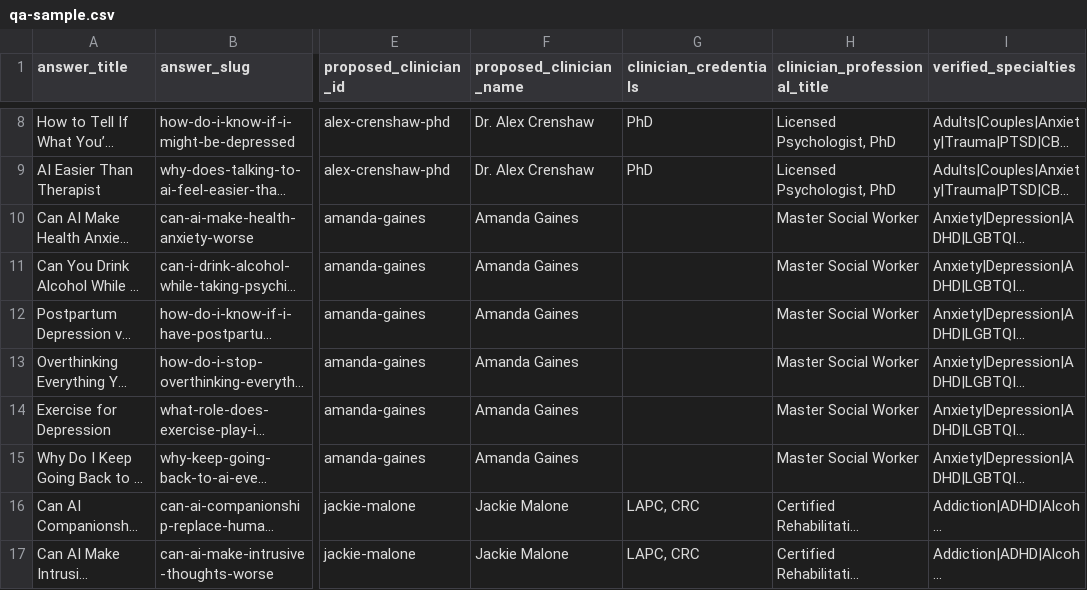
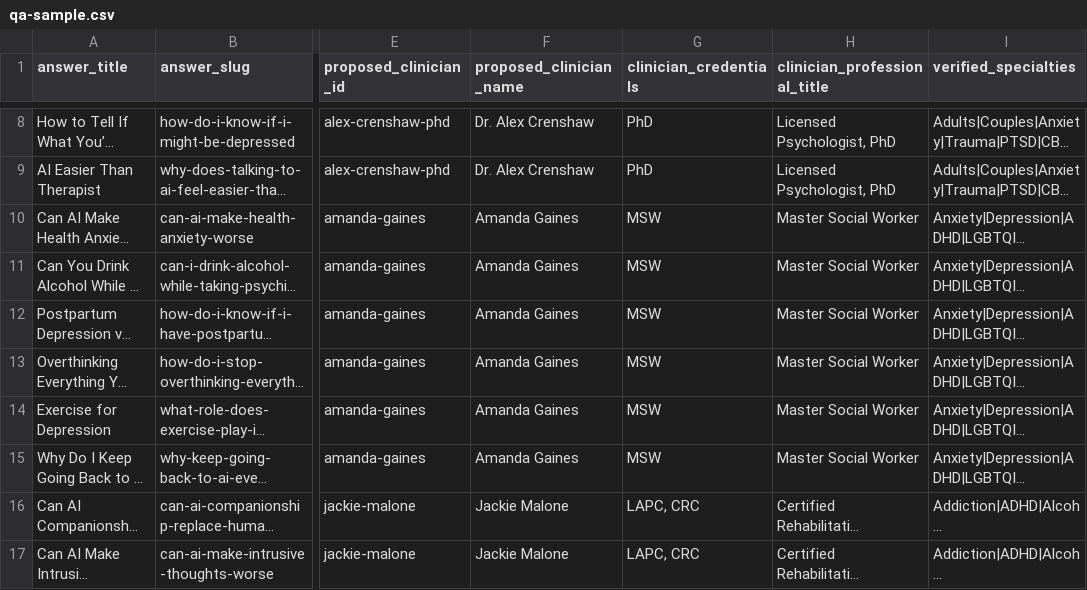
Before and after one commit to rjulian2025/deeper-global, a CSV file: reports/reviewer-migration/qa-sample.csv, drawn as a sheet; only a part is shown, gaps mark what is left out; long unchanged cells end in …; the diff names each change by its address in the sheet, - before the commit and + after, or states it on an @@ line.

```diff
--- a/reports/reviewer-migration/qa-sample.csv
+++ b/reports/reviewer-migration/qa-sample.csv
-G10:G15 (clinician_credentials): (empty)
+G10:G15 (clinician_credentials): MSW
```
Also changed, not shown: reports/reviewer-migration/profile-activation-readiness.csv, 9 other files.
